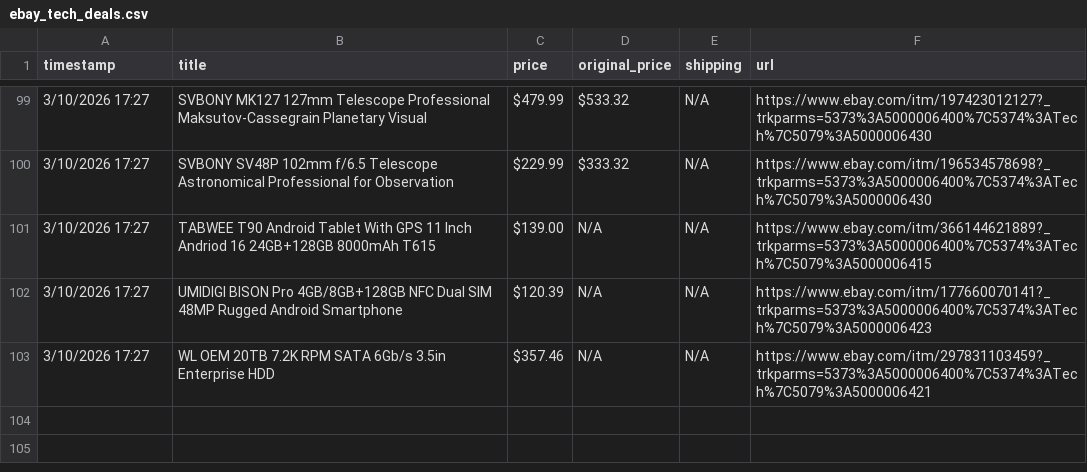
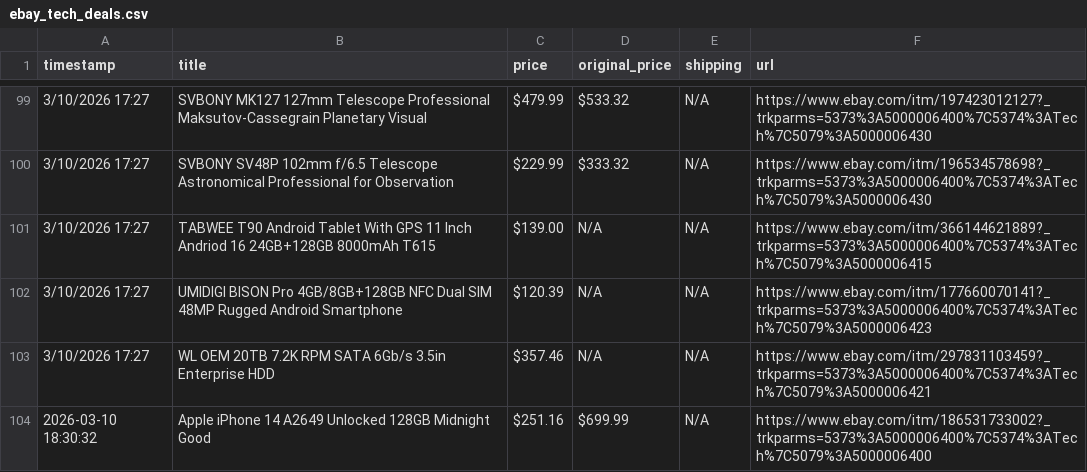
Before and after one commit to Ezzo2004/Assignment5-automation, a CSV file: ebay_tech_deals.csv, drawn as a sheet; only a part is shown, gaps mark what is left out; the diff names each change by its address in the sheet, - before the commit and + after, or states it on an @@ line.

```diff
--- a/ebay_tech_deals.csv
+++ b/ebay_tech_deals.csv
+row 104: 2026-03-10 18:30:32 | Apple iPhone 14 A2649 Unlocked 128GB Midnight Good | $251.16 | $699.99 | N/A | https://www.ebay.com/itm/186531733002?_trkparms=5373%3A5000006400%7C5374%3ATech%7C5079%3A5000006400
```
Also changed, not shown: 1 other file.
